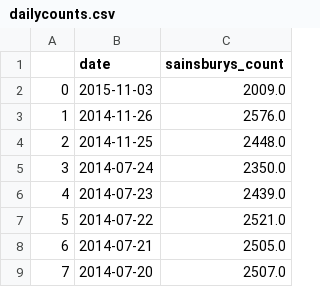
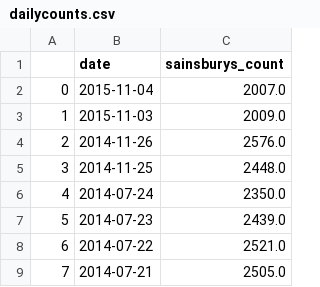
Before and after one commit to lizametcalfe/Emailer-code, a CSV file: KPIs/sainsbury/dailycounts.csv, drawn as a sheet; only a part is shown; the shorter side is filled out with more unchanged rows; addresses are those after the commit; the diff names each change by its address in the sheet, - before the commit and + after, or states it on an @@ line.

```diff
--- a/KPIs/sainsbury/dailycounts.csv
+++ b/KPIs/sainsbury/dailycounts.csv
+row 2: 0 | 2015-11-04 | 2007.0
@@ column A renumbered from row 3 down @@
```
Also changed, not shown: KPIs/sainsbury/sainsbury_item_counts.csv, KPIs/tesco/dailycounts.csv, 9 other files.
